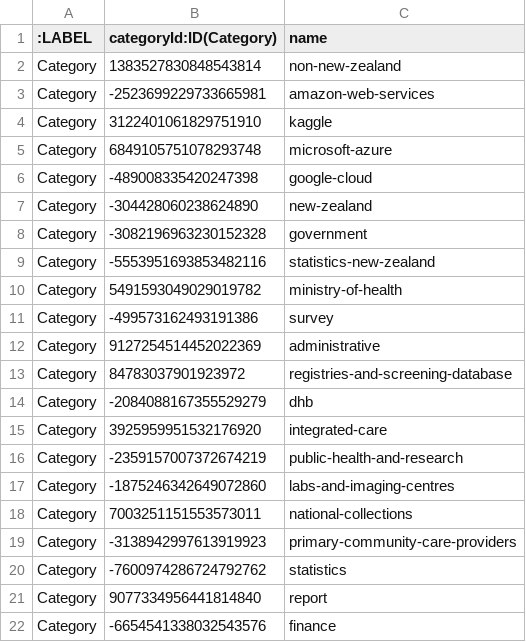
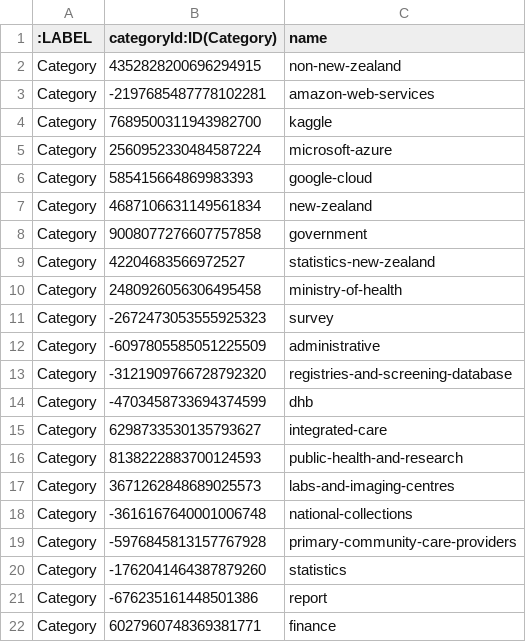
Before and after one commit to OH-Research/pdh_data_review, a CSV file: out/category.csv, drawn as a sheet.

```diff
--- a/out/category.csv
+++ b/out/category.csv
@@ -1,22 +1,22 @@
 :LABEL,categoryId:ID(Category),name
-Category,1383527830848543814,non-new-zealand
-Category,-2523699229733665981,amazon-web-services
-Category,3122401061829751910,kaggle
-Category,6849105751078293748,microsoft-azure
-Category,-489008335420247398,google-cloud
-Category,-304428060238624890,new-zealand
-Category,-3082196963230152328,government
-Category,-5553951693853482116,statistics-new-zealand
-Category,5491593049029019782,ministry-of-health
-Category,-499573162493191386,survey
-Category,9127254514452022369,administrative
-Category,84783037901923972,registries-and-screening-database
-Category,-2084088167355529279,dhb
-Category,3925959951532176920,integrated-care
-Category,-2359157007372674219,public-health-and-research
-Category,-1875246342649072860,labs-and-imaging-centres
-Category,7003251151553573011,national-collections
-Category,-3138942997613919923,primary-community-care-providers
-Category,-7600974286724792762,statistics
-Category,9077334956441814840,report
-Category,-6654541338032543576,finance
+Category,4352828200696294915,non-new-zealand
+Category,-2197685487778102281,amazon-web-services
+Category,7689500311943982700,kaggle
+Category,2560952330484587224,microsoft-azure
+Category,585415664869983393,google-cloud
+Category,4687106631149561834,new-zealand
+Category,9008077276607757858,government
+Category,42204683566972527,statistics-new-zealand
+Category,2480926056306495458,ministry-of-health
+Category,-2672473053555925323,survey
+Category,-6097805585051225509,administrative
+Category,-3121909766728792320,registries-and-screening-database
+Category,-4703458733694374599,dhb
+Category,6298733530135793627,integrated-care
+Category,8138222883700124593,public-health-and-research
+Category,3671262848689025573,labs-and-imaging-centres
+Category,-3616167640001006748,national-collections
+Category,-5976845813157767928,primary-community-care-providers
+Category,-1762041464387879260,statistics
+Category,-676235161448501386,report
+Category,6027960748369381771,finance
```
Also changed, not shown: out/dataset_category.csv, out/dataset_tag.csv, 8 other files.
